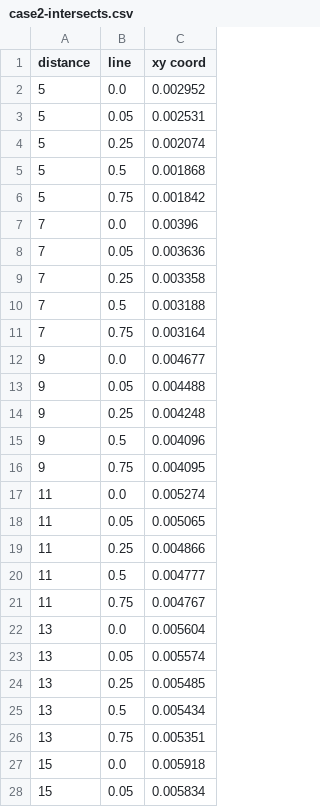
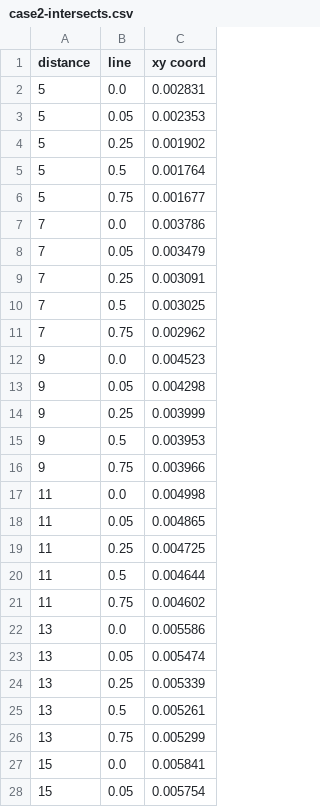
Before and after one commit to JacobSPalmer/quantum-ddq-toolkit, a CSV file: supplementary-materials/data/case studies/case 2/case2-intersects.csv, drawn as a sheet; only a part is shown; the diff covers the shown part only.

Commit message:
update static csv data plotters

```diff
--- a/supplementary-materials/data/case studies/case 2/case2-intersects.csv
+++ b/supplementary-materials/data/case studies/case 2/case2-intersects.csv
@@ -1,28 +1,28 @@
 distance,line,xy coord
-5,0.0,0.002952
-5,0.05,0.002531
-5,0.25,0.002074
-5,0.5,0.001868
-5,0.75,0.001842
-7,0.0,0.00396
-7,0.05,0.003636
-7,0.25,0.003358
-7,0.5,0.003188
-7,0.75,0.003164
-9,0.0,0.004677
-9,0.05,0.004488
-9,0.25,0.004248
-9,0.5,0.004096
-9,0.75,0.004095
-11,0.0,0.005274
-11,0.05,0.005065
-11,0.25,0.004866
-11,0.5,0.004777
-11,0.75,0.004767
-13,0.0,0.005604
-13,0.05,0.005574
-13,0.25,0.005485
-13,0.5,0.005434
-13,0.75,0.005351
-15,0.0,0.005918
-15,0.05,0.005834
+5,0.0,0.002831
+5,0.05,0.002353
+5,0.25,0.001902
+5,0.5,0.001764
+5,0.75,0.001677
+7,0.0,0.003786
+7,0.05,0.003479
+7,0.25,0.003091
+7,0.5,0.003025
+7,0.75,0.002962
+9,0.0,0.004523
+9,0.05,0.004298
+9,0.25,0.003999
+9,0.5,0.003953
+9,0.75,0.003966
+11,0.0,0.004998
+11,0.05,0.004865
+11,0.25,0.004725
+11,0.5,0.004644
+11,0.75,0.004602
+13,0.0,0.005586
+13,0.05,0.005474
+13,0.25,0.005339
+13,0.5,0.005261
+13,0.75,0.005299
+15,0.0,0.005841
+15,0.05,0.005754
```
Also changed, not shown: 35 added rows and 8 edited cells elsewhere in this file, 39 other files.
